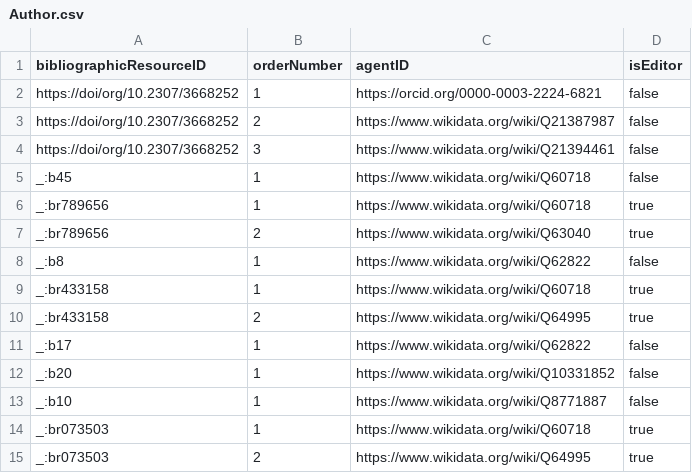
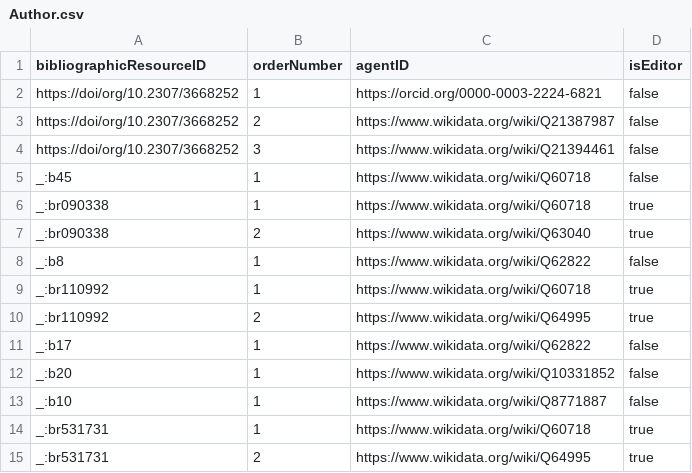
Before and after one commit to tdwg/tcs2, a CSV file: recipes/begonia-sect-mezierea-sec-klazenga-1993/datapackage/Author.csv, drawn as a sheet.

```diff
--- a/recipes/begonia-sect-mezierea-sec-klazenga-1993/datapackage/Author.csv
+++ b/recipes/begonia-sect-mezierea-sec-klazenga-1993/datapackage/Author.csv
@@ -5,7 +5,7 @@ https://doi/org/10.2307/3668252,3,https://www.wikidata.org/wiki/Q21394461,false
 _:b45,1,https://www.wikidata.org/wiki/Q60718,false
-_:br789656,1,https://www.wikidata.org/wiki/Q60718,true
-_:br789656,2,https://www.wikidata.org/wiki/Q63040,true
+_:br090338,1,https://www.wikidata.org/wiki/Q60718,true
+_:br090338,2,https://www.wikidata.org/wiki/Q63040,true
 _:b8,1,https://www.wikidata.org/wiki/Q62822,false
-_:br433158,1,https://www.wikidata.org/wiki/Q60718,true
-_:br433158,2,https://www.wikidata.org/wiki/Q64995,true
+_:br110992,1,https://www.wikidata.org/wiki/Q60718,true
+_:br110992,2,https://www.wikidata.org/wiki/Q64995,true
 _:b17,1,https://www.wikidata.org/wiki/Q62822,false
@@ -13,3 +13,3 @@ _:b20,1,https://www.wikidata.org/wiki/Q10331852,false
 _:b10,1,https://www.wikidata.org/wiki/Q8771887,false
-_:br073503,1,https://www.wikidata.org/wiki/Q60718,true
-_:br073503,2,https://www.wikidata.org/wiki/Q64995,true
+_:br531731,1,https://www.wikidata.org/wiki/Q60718,true
+_:br531731,2,https://www.wikidata.org/wiki/Q64995,true
```
Also changed, not shown: recipes/begonia-sect-mezierea-sec-klazenga-1993/datapackage/Agent.csv, recipes/begonia-sect-mezierea-sec-klazenga-1993/datapackage/BibliographicResource.csv, 5 other files.
